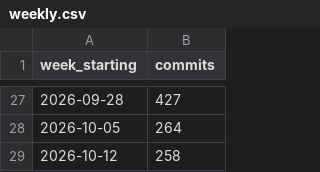
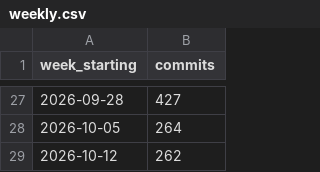
Before and after one commit to mepotts/moviecellar-build-log, a CSV file: data/weekly.csv, drawn as a sheet; only a part is shown, gaps mark what is left out.

Commit message:
Update build log: 2,930 commits, 109 gate runs

```diff
--- a/data/weekly.csv
+++ b/data/weekly.csv
@@ -28,2 +28,2 @@ week_starting,commits
 2026-10-05,264
-2026-10-12,258
+2026-10-12,262
```
Also changed, not shown: 4 other files.
